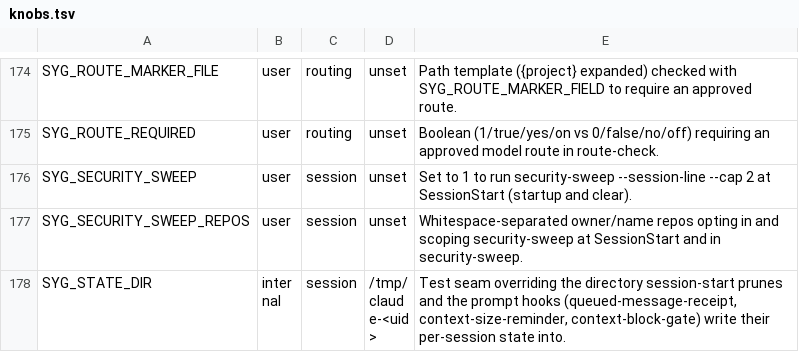
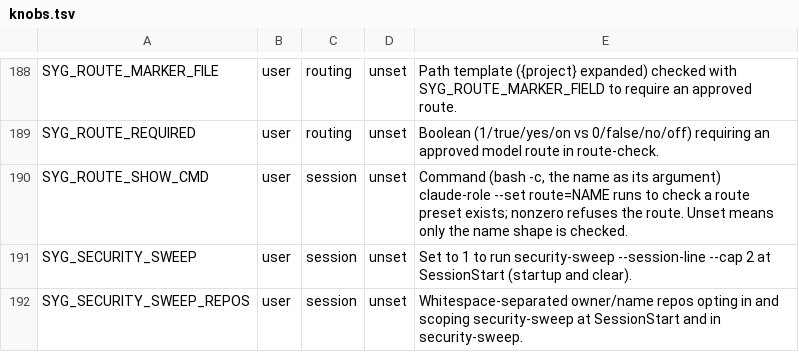
Before and after one commit to lbds137/seyag, a TSV file: plugins/seyag/config/knobs.tsv, drawn as a sheet; only a part is shown, gaps mark what is left out; the shorter side is filled out with more unchanged rows; the diff covers the shown part only.

```diff
--- a/plugins/seyag/config/knobs.tsv
+++ b/plugins/seyag/config/knobs.tsv
@@ -175,2 +189,3 @@ SYG_ROUTE_MARKER_FILE	user	routing	unset	Path template ({project} expanded) chec
 SYG_ROUTE_REQUIRED	user	routing	unset	Boolean (1/true/yes/on vs 0/false/no/off) requiring an approved model route in route-check.
+SYG_ROUTE_SHOW_CMD	user	session	unset	Command (bash -c, the name as its argument) claude-role --set route=NAME runs to check a route preset exists; nonzero refuses the route. Unset means only the name shape is checked.
 SYG_SECURITY_SWEEP	user	session	unset	Set to 1 to run security-sweep --session-line --cap 2 at SessionStart (startup and clear).
```
Also changed, not shown: 14 added rows elsewhere in this file, 13 other files.
